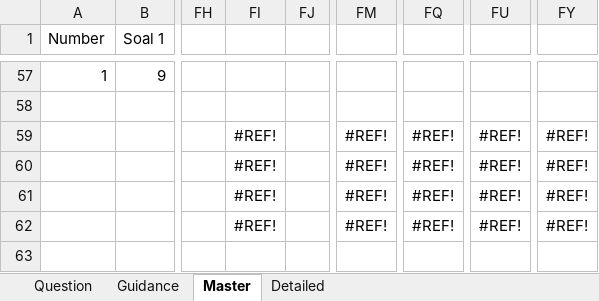
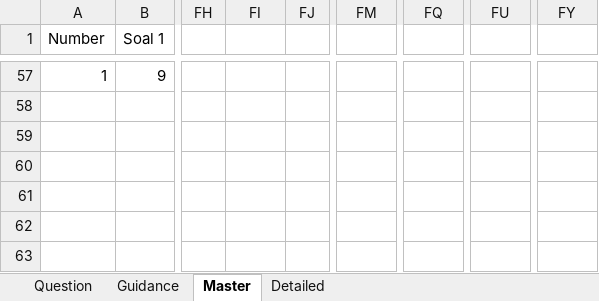
Before and after one commit to Skripsi-Kraepelin-Paper-Evaluation/digit-recognition-engine, an Excel workbook: asset/template.xlsx, sheet Master, drawn as a sheet; only a part is shown, gaps mark what is left out; values as stored, in another font and other column widths than the file's, no borders; conditional formats and table styles not drawn; the diff names each change by its address in the sheet, - before the commit and + after, or states it on an @@ line.

Commit message:
fix template excel

```diff
--- a/asset/template.xlsx (sheet Master)
+++ b/asset/template.xlsx (sheet Master)
-FI59:FI62: #REF!
+FI59:FI62: (empty)
-FM59:FM62: #REF!
+FM59:FM62: (empty)
-FQ59:FQ62: #REF!
+FQ59:FQ62: (empty)
-FU59:FU62: #REF!
+FU59:FU62: (empty)
-FY59:FY62: #REF!
+FY59:FY62: (empty)
```
